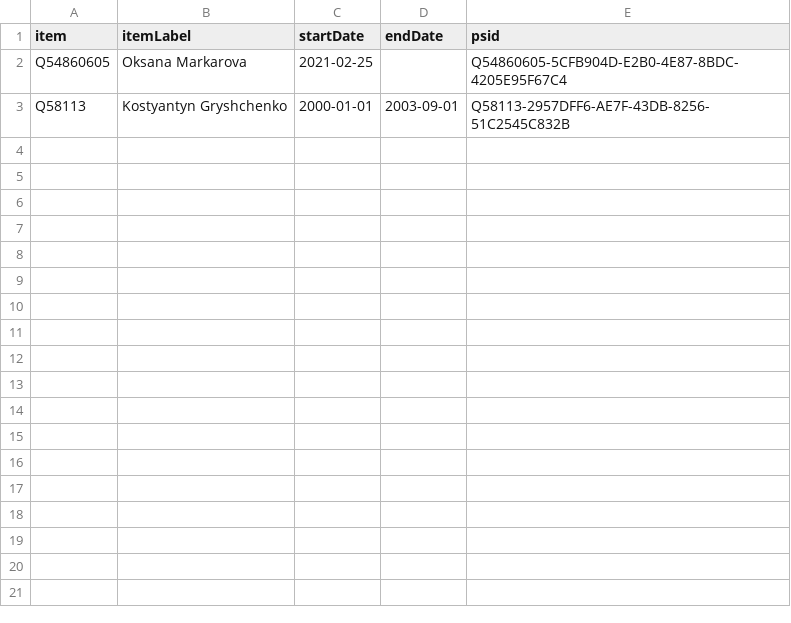
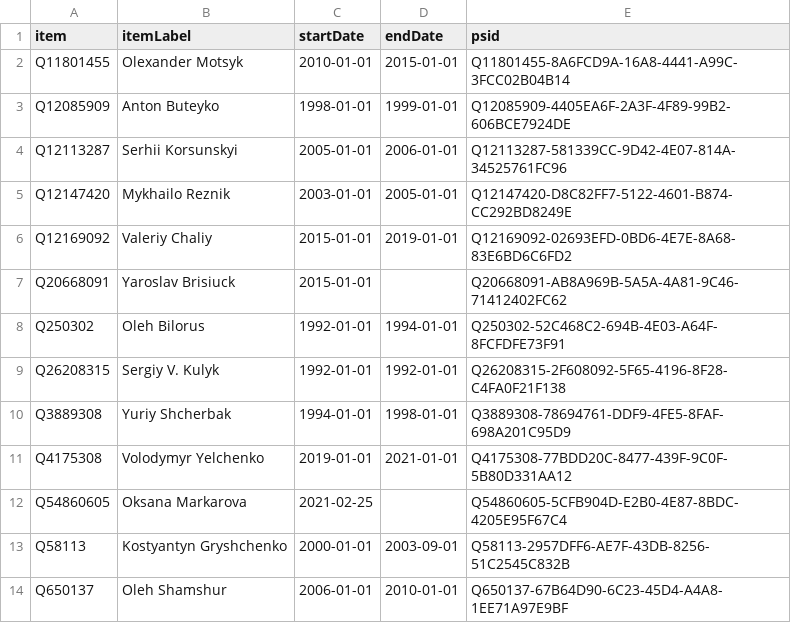
Before and after one commit to every-politician-scrapers/ukraine-cabinet, a CSV file: sources/ambassador-usa/wikidata.csv, drawn as a sheet.

Commit message:
Compare external sources to Wikidata

```diff
--- a/sources/ambassador-usa/wikidata.csv
+++ b/sources/ambassador-usa/wikidata.csv
@@ -1,3 +1,14 @@
 item,itemLabel,startDate,endDate,psid
+Q11801455,Olexander Motsyk,2010-01-01,2015-01-01,Q11801455-8A6FCD9A-16A8-4441-A99C-3FCC02B04B14
+Q12085909,Anton Buteyko,1998-01-01,1999-01-01,Q12085909-4405EA6F-2A3F-4F89-99B2-606BCE7924DE
+Q12113287,Serhii Korsunskyi,2005-01-01,2006-01-01,Q12113287-581339CC-9D42-4E07-814A-34525761FC96
+Q12147420,Mykhailo Reznik,2003-01-01,2005-01-01,Q12147420-D8C82FF7-5122-4601-B874-CC292BD8249E
+Q12169092,Valeriy Chaliy,2015-01-01,2019-01-01,Q12169092-02693EFD-0BD6-4E7E-8A68-83E6BD6C6FD2
+Q20668091,Yaroslav Brisiuck,2015-01-01,,Q20668091-AB8A969B-5A5A-4A81-9C46-71412402FC62
+Q250302,Oleh Bilorus,1992-01-01,1994-01-01,Q250302-52C468C2-694B-4E03-A64F-8FCFDFE73F91
+Q26208315,Sergiy V. Kulyk,1992-01-01,1992-01-01,Q26208315-2F608092-5F65-4196-8F28-C4FA0F21F138
+Q3889308,Yuriy Shcherbak,1994-01-01,1998-01-01,Q3889308-78694761-DDF9-4FE5-8FAF-698A201C95D9
+Q4175308,Volodymyr Yelchenko,2019-01-01,2021-01-01,Q4175308-77BDD20C-8477-439F-9C0F-5B80D331AA12
 Q54860605,Oksana Markarova,2021-02-25,,Q54860605-5CFB904D-E2B0-4E87-8BDC-4205E95F67C4
 Q58113,Kostyantyn Gryshchenko,2000-01-01,2003-09-01,Q58113-2957DFF6-AE7F-43DB-8256-51C2545C832B
+Q650137,Oleh Shamshur,2006-01-01,2010-01-01,Q650137-67B64D90-6C23-45D4-A4A8-1EE71A97E9BF
```
Also changed, not shown: sources/ambassador-usa/diff.csv, sources/governor-cherkasy/scraped.csv, 3 other files.
